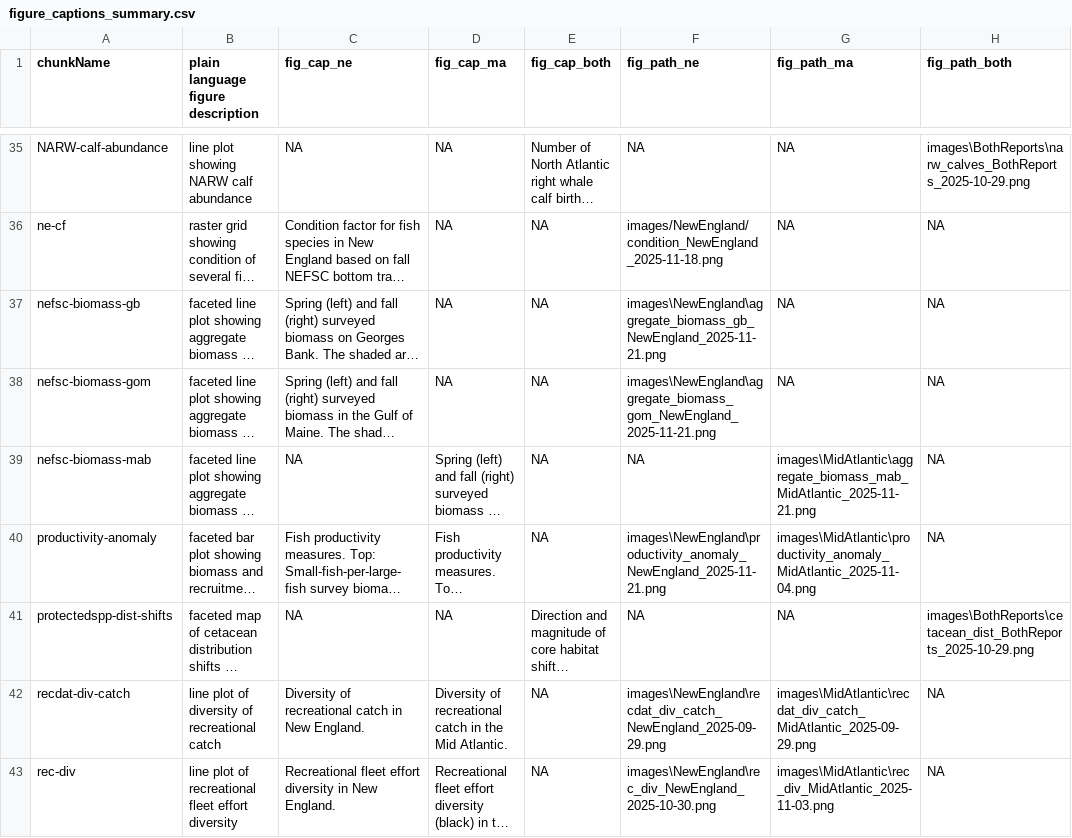
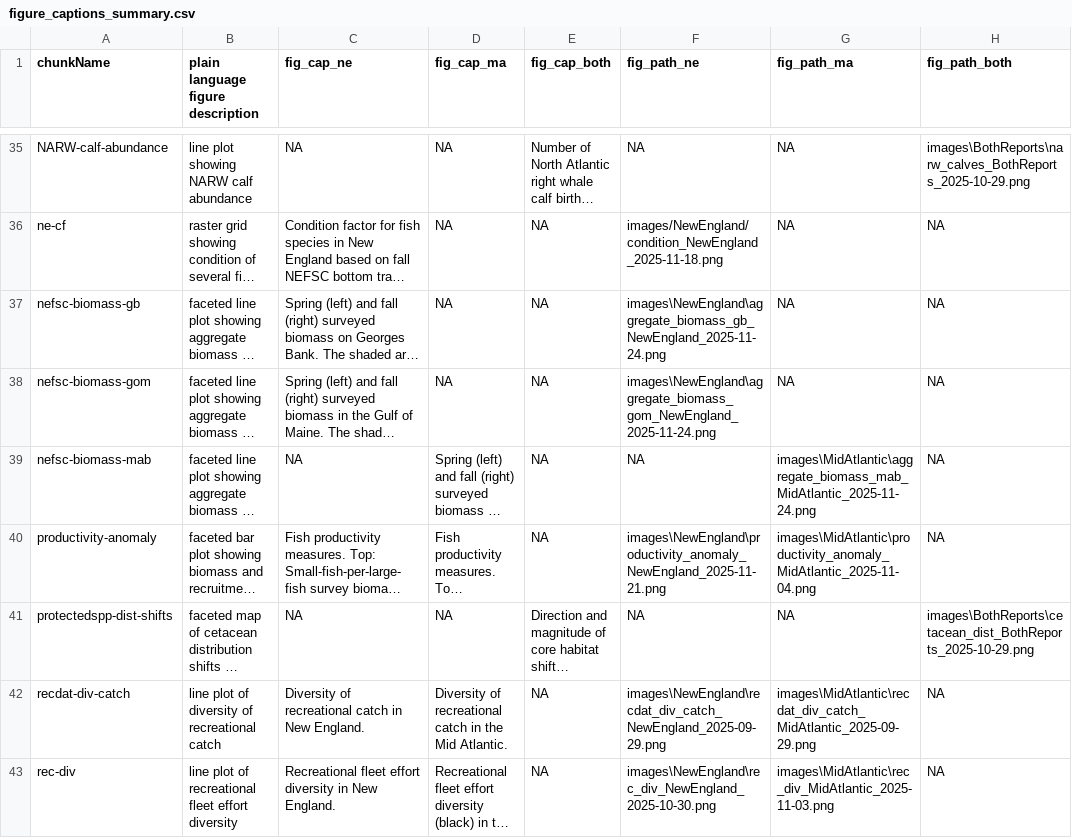
Before and after one commit to NEFSC/READ-EDAB-SOE_reports, a CSV file: utils/figure_captions_summary.csv, drawn as a sheet; only a part is shown, gaps mark what is left out; long unchanged cells end in …; the diff covers the shown part only; the diff names each change by its address in the sheet, - before the commit and + after, or states it on an @@ line.

```diff
--- a/utils/figure_captions_summary.csv
+++ b/utils/figure_captions_summary.csv
-F37 (fig_path_ne): images\NewEngland\aggregate_biomass_gb_NewEngland_2025-11-21.png
+F37 (fig_path_ne): images\NewEngland\aggregate_biomass_gb_NewEngland_2025-11-24.png
-F38 (fig_path_ne): images\NewEngland\aggregate_biomass_gom_NewEngland_2025-11-21.png
+F38 (fig_path_ne): images\NewEngland\aggregate_biomass_gom_NewEngland_2025-11-24.png
-G39 (fig_path_ma): images\MidAtlantic\aggregate_biomass_mab_MidAtlantic_2025-11-21.png
+G39 (fig_path_ma): images\MidAtlantic\aggregate_biomass_mab_MidAtlantic_2025-11-24.png
```
Also changed, not shown: 10 edited cells elsewhere in this file, 34 other files.
